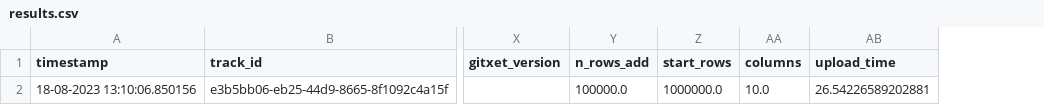
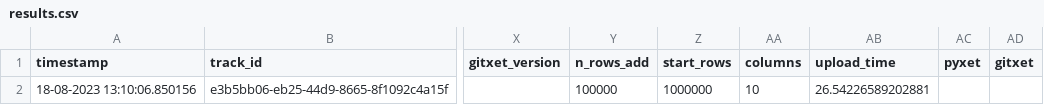
Before and after one commit to xdssio/versioning-article, a CSV file: output/results.csv, drawn as a sheet; only a part is shown, gaps mark what is left out; the diff names each change by its address in the sheet, - before the commit and + after, or states it on an @@ line.

```diff
--- a/output/results.csv
+++ b/output/results.csv
+column AC (pyxet), empty
+column AD (gitxet), empty
-Y2 (n_rows_add): 100000.0
+Y2 (n_rows_add): 100000
-Z2 (start_rows): 1000000.0
+Z2 (start_rows): 1000000
-AA2 (columns): 10.0
+AA2 (columns): 10
```
Also changed, not shown: 8 other files.
